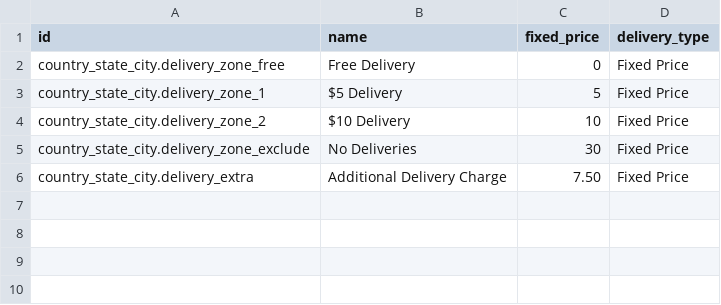
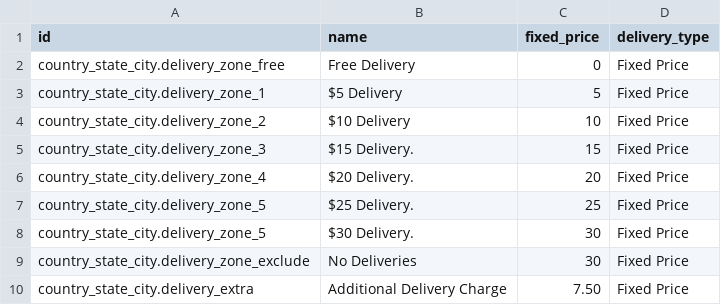
Before and after one commit to ogecko/odoo_sale_addons, a CSV file: country_state_city/demo/delivery.carrier.csv, drawn as a sheet.

Commit message:
enh(map): changed to delivery 5,10,15,20,25

```diff
--- a/country_state_city/demo/delivery.carrier.csv
+++ b/country_state_city/demo/delivery.carrier.csv
@@ -4,2 +4,6 @@ country_state_city.delivery_zone_1,$5 Delivery,5,Fixed Price
 country_state_city.delivery_zone_2,$10 Delivery,10,Fixed Price
+country_state_city.delivery_zone_3,$15 Delivery.,15,Fixed Price
+country_state_city.delivery_zone_4,$20 Delivery.,20,Fixed Price
+country_state_city.delivery_zone_5,$25 Delivery.,25,Fixed Price
+country_state_city.delivery_zone_5,$30 Delivery.,30,Fixed Price
 country_state_city.delivery_zone_exclude,No Deliveries,30,Fixed Price
```
Also changed, not shown: 2 other files.
